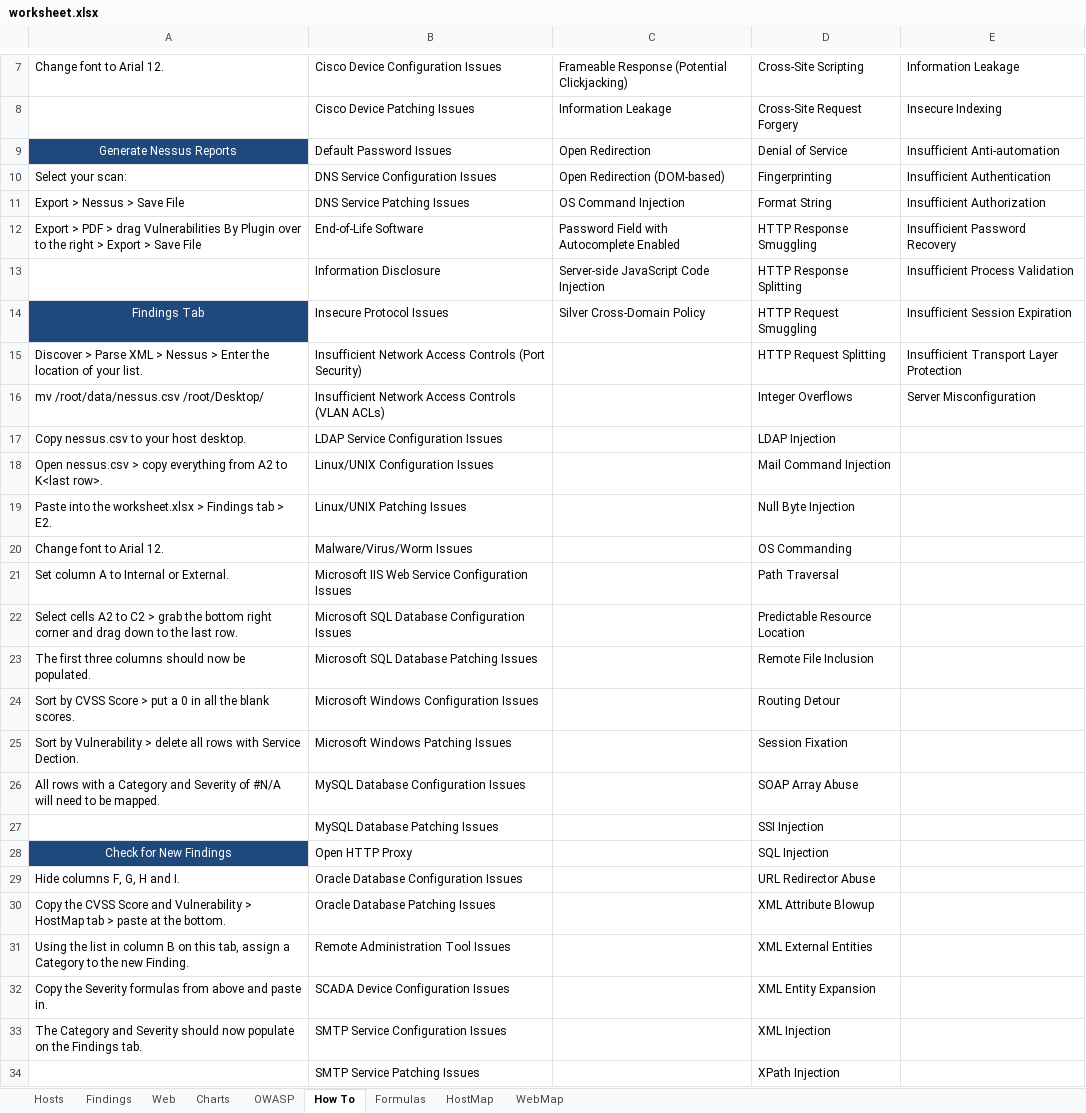
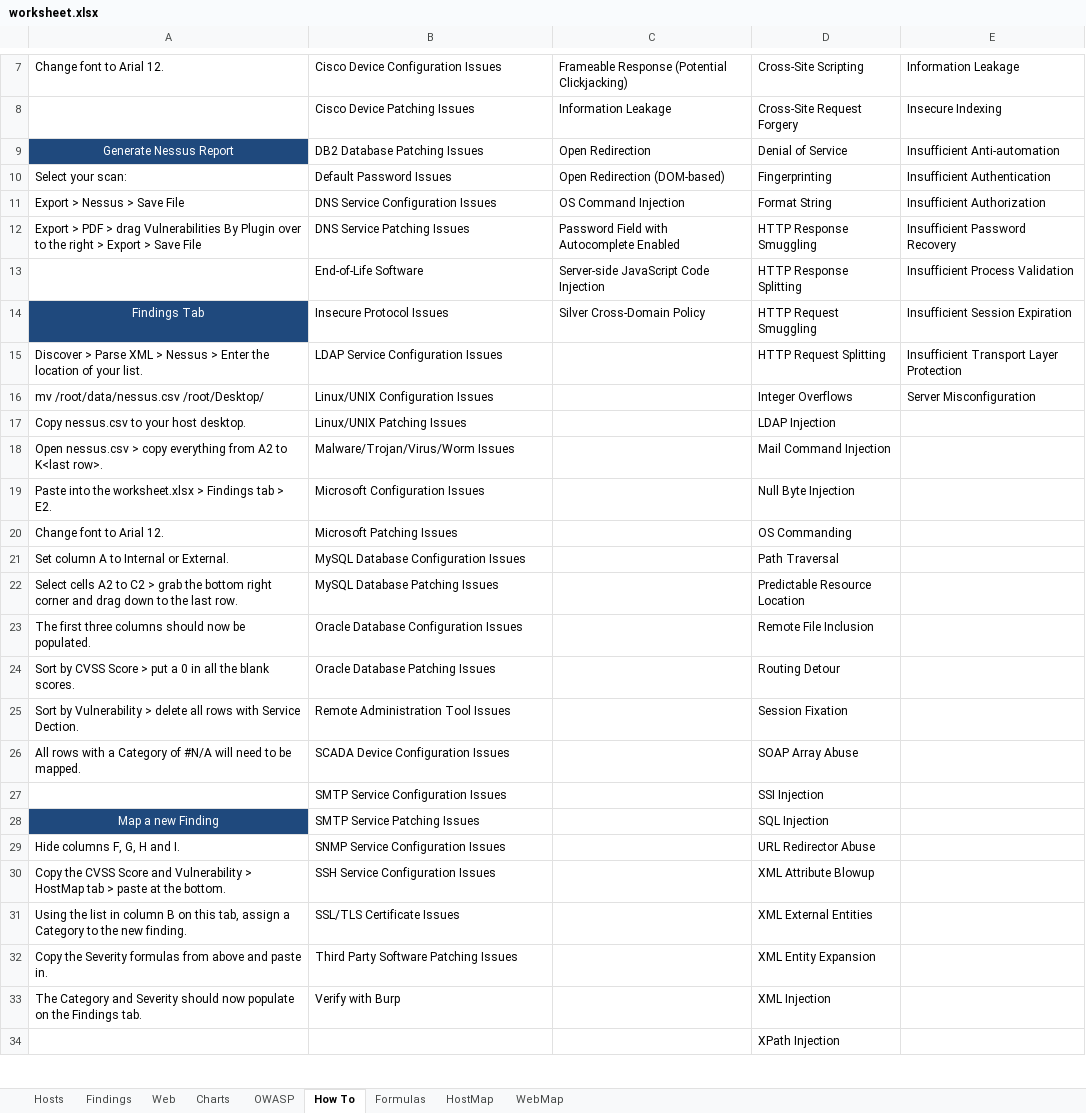
Before and after one commit to leebaird/discover, an Excel workbook: misc/worksheet.xlsx, sheet How To, drawn as a sheet; only a part is shown, gaps mark what is left out; values as stored, in another font and other column widths than the file's, no borders; removed rows and columns are numbered as before the commit, all else as after; the diff covers the shown part only; the diff names each change by its address in the sheet, - before the commit and + after, or states it on an @@ line.

Commit message:
Added more Nessus filtering.

```diff
--- a/misc/worksheet.xlsx (sheet How To)
+++ b/misc/worksheet.xlsx (sheet How To)
-A9: Generate Nessus Reports
+A9: Generate Nessus Report
-B9: Default Password Issues
+B9: DB2 Database Patching Issues
-B10: DNS Service Configuration Issues
+B10: Default Password Issues
-B11: DNS Service Patching Issues
+B11: DNS Service Configuration Issues
-B12: End-of-Life Software
+B12: DNS Service Patching Issues
-B13: Information Disclosure
+B13: End-of-Life Software
-B15: Insufficient Network Access Controls (Port Security)
+B15: LDAP Service Configuration Issues
-B16: Insufficient Network Access Controls (VLAN ACLs)
+B16: Linux/UNIX Configuration Issues
-B17: LDAP Service Configuration Issues
+B17: Linux/UNIX Patching Issues
-B18: Linux/UNIX Configuration Issues
+B18: Malware/Trojan/Virus/Worm Issues
-B19: Linux/UNIX Patching Issues
+B19: Microsoft Configuration Issues
-B20: Malware/Virus/Worm Issues
+B20: Microsoft Patching Issues
-B21: Microsoft IIS Web Service Configuration Issues
+B21: MySQL Database Configuration Issues
-B22: Microsoft SQL Database Configuration Issues
+B22: MySQL Database Patching Issues
-B23: Microsoft SQL Database Patching Issues
+B23: Oracle Database Configuration Issues
-B24: Microsoft Windows Configuration Issues
+B24: Oracle Database Patching Issues
-B25: Microsoft Windows Patching Issues
+B25: Remote Administration Tool Issues
-A26: …a Category and Severity of #N/A…
+A26: …a Category of #N/A…
-B26: MySQL Database Configuration Issues
+B26: SCADA Device Configuration Issues
-B27: MySQL Database Patching Issues
+B27: SMTP Service Configuration Issues
-row 28: Check for New Findings | Open HTTP Proxy |  | SQL Injection
+row 28: Map a new Finding | SMTP Service Patching Issues |  | SQL Injection
-B29: Oracle Database Configuration Issues
+B29: SNMP Service Configuration Issues
-B30: Oracle Database Patching Issues
+B30: SSH Service Configuration Issues
-A31: …the new Finding.
+A31: …the new finding.
-B31: Remote Administration Tool Issues
+B31: SSL/TLS Certificate Issues
-B32: SCADA Device Configuration Issues
+B32: Third Party Software Patching Issues
-B33: SMTP Service Configuration Issues
+B33: Verify with Burp
-B34: SMTP Service Patching Issues
+B34: (empty)
```
Also changed, not shown: 10 added rows, 32 edited cells and cell formats elsewhere in this sheet, sheet HostMap, formulas that keep their value, charts or pictures, 1 other file.
